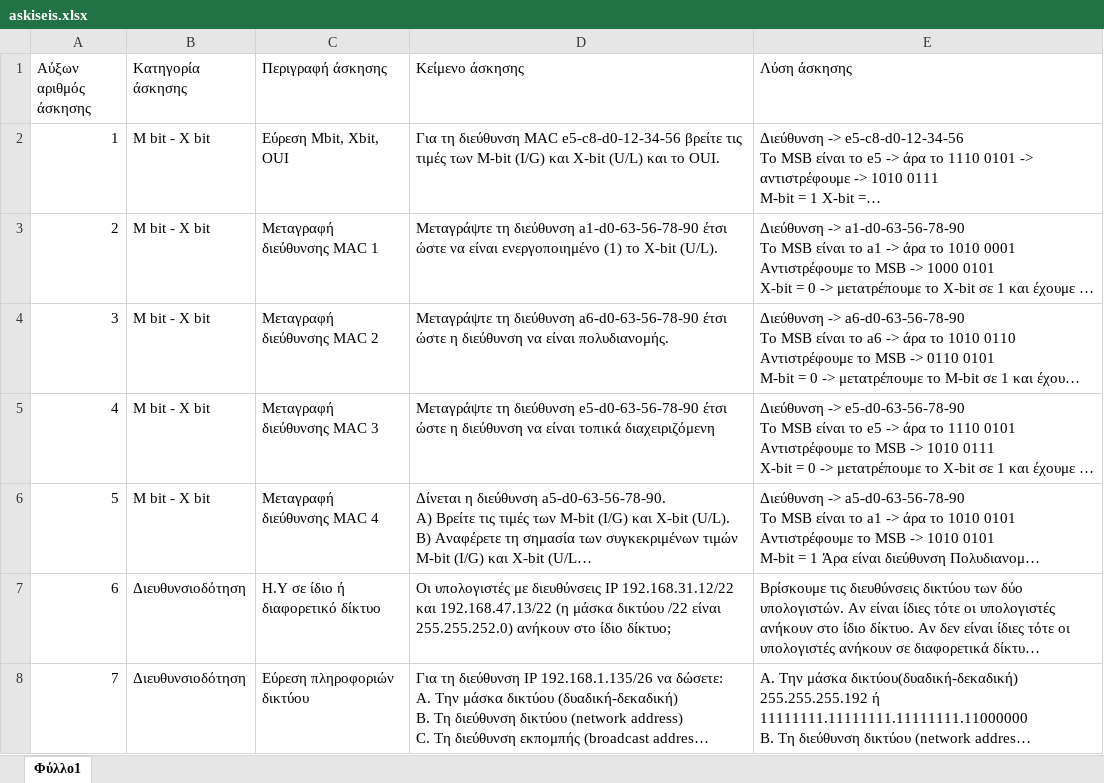
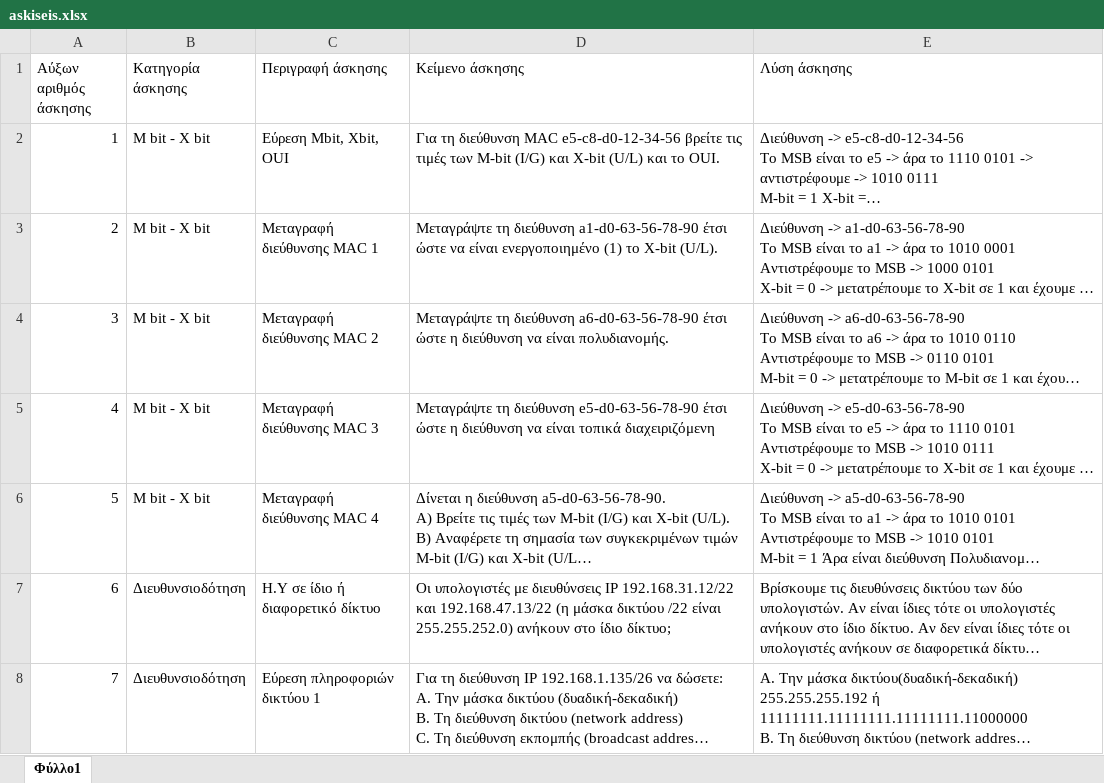
Before and after one commit to agtitis/NetworkExercises, an Excel workbook: askiseis.xlsx, sheet Φύλλο1, drawn as a sheet; only a part is shown; long unchanged cells end in …; values as stored, in another font and other column widths than the file's, no borders; the diff covers the shown part only; the diff names each change by its address in the sheet, - before the commit and + after, or states it on an @@ line.

Commit message:
Add files via upload

```diff
--- a/askiseis.xlsx (sheet Φύλλο1)
+++ b/askiseis.xlsx (sheet Φύλλο1)
-C8 (Περιγραφή άσκησης): Εύρεση πληροφοριών δικτύου
+C8 (Περιγραφή άσκησης): Εύρεση πληροφοριών δικτύου 1
```
Also changed, not shown: 2 added rows elsewhere in this sheet.
